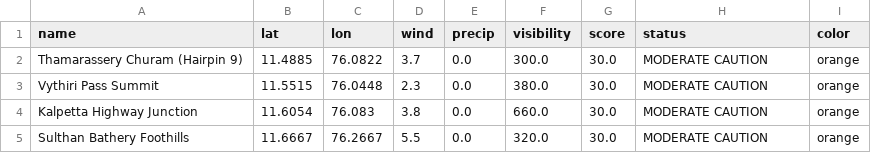
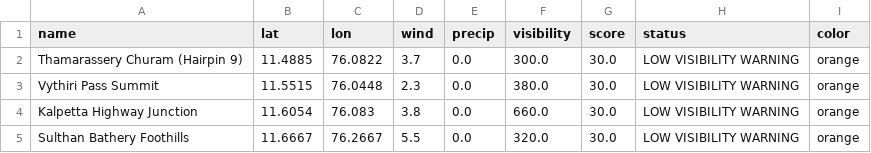
Before and after one commit to hridhikrishna/Supply-Chain-Environmental-Friction, a CSV file: logistics_friction_log.csv, drawn as a sheet.

```diff
--- a/logistics_friction_log.csv
+++ b/logistics_friction_log.csv
@@ -1,5 +1,5 @@
 name,lat,lon,wind,precip,visibility,score,status,color
-Thamarassery Churam (Hairpin 9),11.4885,76.0822,3.7,0.0,300.0,30.0,MODERATE CAUTION,orange
-Vythiri Pass Summit,11.5515,76.0448,2.3,0.0,380.0,30.0,MODERATE CAUTION,orange
-Kalpetta Highway Junction,11.6054,76.083,3.8,0.0,660.0,30.0,MODERATE CAUTION,orange
-Sulthan Bathery Foothills,11.6667,76.2667,5.5,0.0,320.0,30.0,MODERATE CAUTION,orange
+Thamarassery Churam (Hairpin 9),11.4885,76.0822,3.7,0.0,300.0,30.0,LOW VISIBILITY WARNING,orange
+Vythiri Pass Summit,11.5515,76.0448,2.3,0.0,380.0,30.0,LOW VISIBILITY WARNING,orange
+Kalpetta Highway Junction,11.6054,76.083,3.8,0.0,660.0,30.0,LOW VISIBILITY WARNING,orange
+Sulthan Bathery Foothills,11.6667,76.2667,5.5,0.0,320.0,30.0,LOW VISIBILITY WARNING,orange
```
Also changed, not shown: 1 other file.
